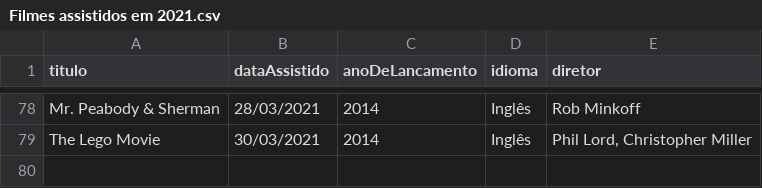
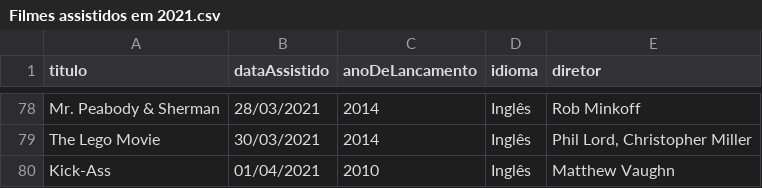
Before and after one commit to luismiguwl/api-filmes-spring-boot, a CSV file: filmes-2021/Filmes assistidos em 2021.csv, drawn as a sheet; only a part is shown, gaps mark what is left out; the diff names each change by its address in the sheet, - before the commit and + after, or states it on an @@ line.

Commit message:
atualização nas listas de filmes

```diff
--- a/filmes-2021/Filmes assistidos em 2021.csv
+++ b/filmes-2021/Filmes assistidos em 2021.csv
+row 80: Kick-Ass | 01/04/2021 | 2010 | Inglês | Matthew Vaughn
```
Also changed, not shown: filmes-2021/Filmes pendentes para 2021.csv, 1 other file.
